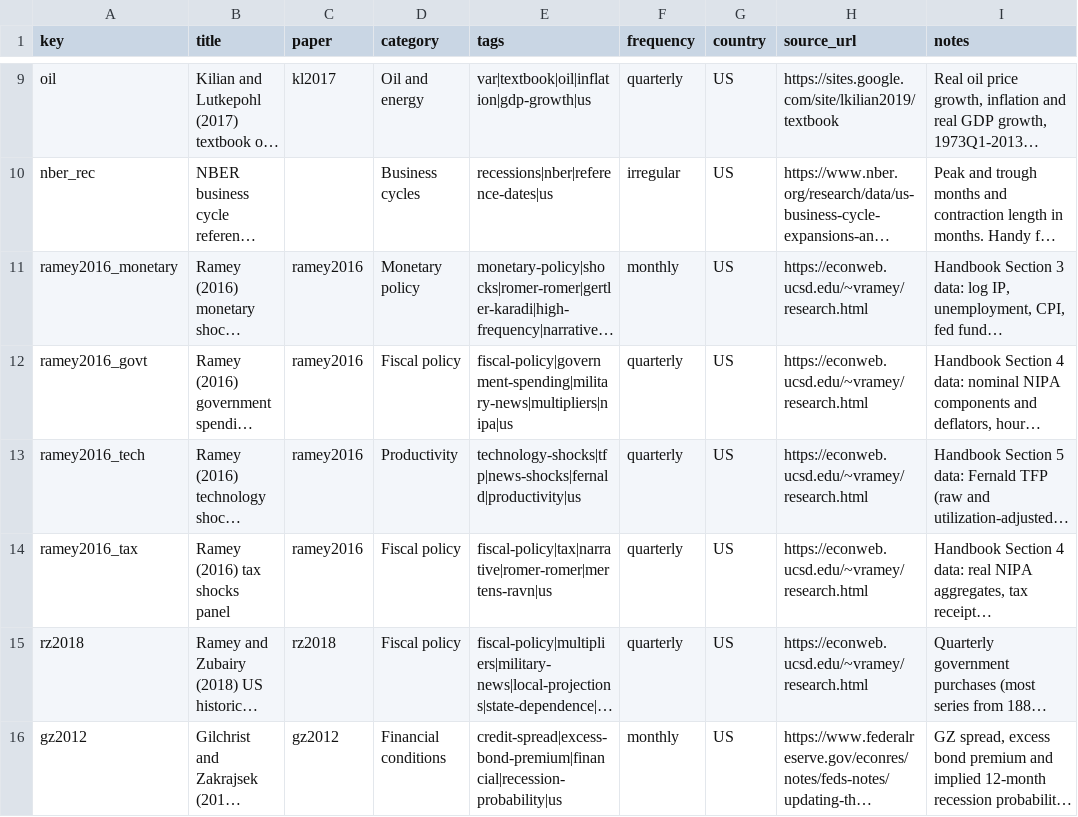
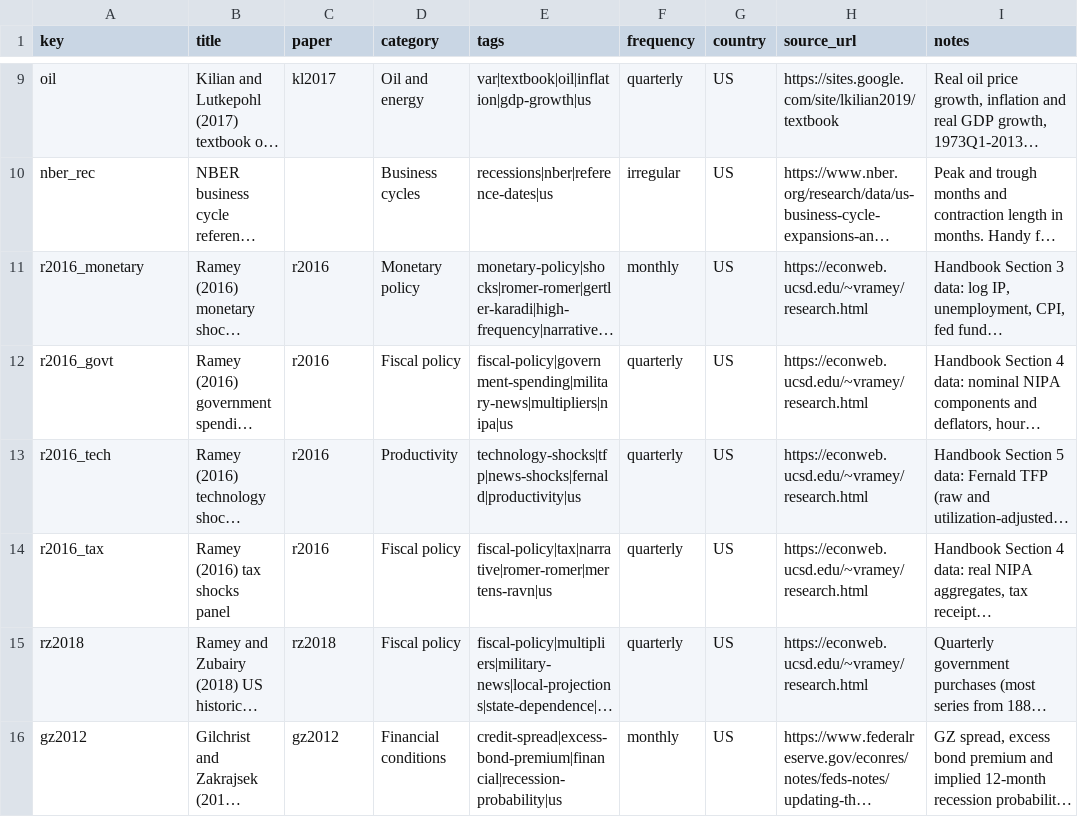
Before and after one commit to kvasilopoulos/econdata, a CSV file: data-raw/catalog.csv, drawn as a sheet; only a part is shown, gaps mark what is left out; long unchanged cells end in …; the diff names each change by its address in the sheet, - before the commit and + after, or states it on an @@ line.

```diff
--- a/data-raw/catalog.csv
+++ b/data-raw/catalog.csv
-A11 (key): ramey2016_monetary
+A11 (key): r2016_monetary
-C11:C14 (paper): ramey2016
+C11:C14 (paper): r2016
-A12 (key): ramey2016_govt
+A12 (key): r2016_govt
-A13 (key): ramey2016_tech
+A13 (key): r2016_tech
-A14 (key): ramey2016_tax
+A14 (key): r2016_tax
```
Also changed, not shown: docs/data/catalog.csv, docs/data/papers.csv, 42 other files.
